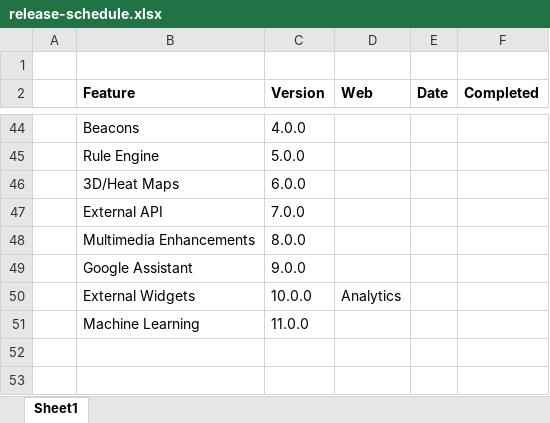
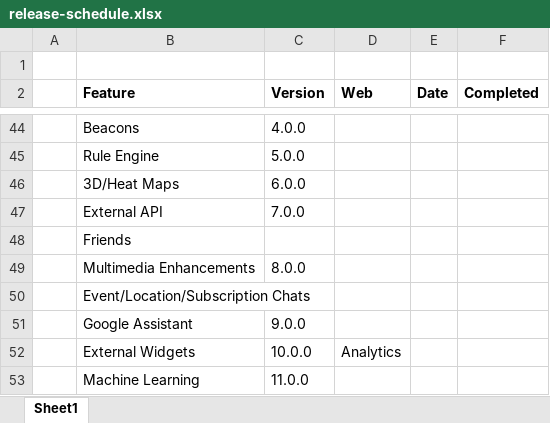
Before and after one commit to andre-davcev/theory-network-firefly, an Excel workbook: apps/assets-firefly/docs/release-schedule.xlsx, sheet Sheet1, drawn as a sheet; only a part is shown, gaps mark what is left out; values as stored, in another font and other column widths than the file's, no borders; the diff names each change by its address in the sheet, - before the commit and + after, or states it on an @@ line.

```diff
--- a/apps/assets-firefly/docs/release-schedule.xlsx (sheet Sheet1)
+++ b/apps/assets-firefly/docs/release-schedule.xlsx (sheet Sheet1)
+row 48:  | Friends
+row 50:  | Event/Location/Subscription Chats
```
Also changed, not shown: 44 other files.
